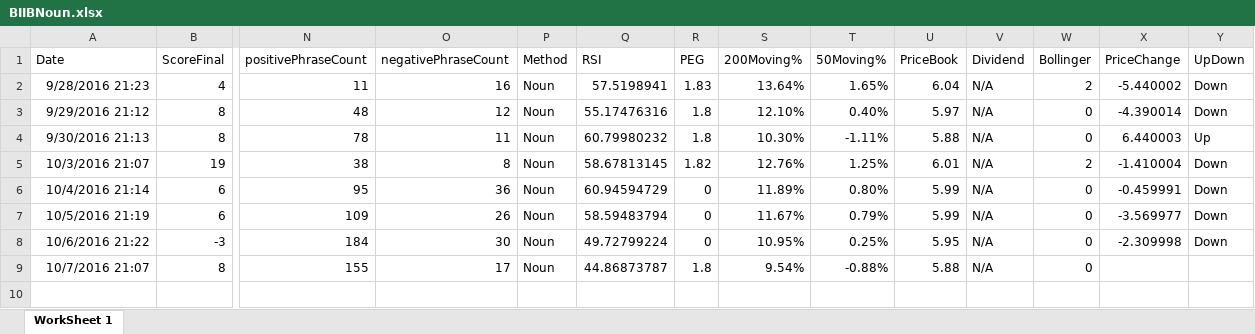
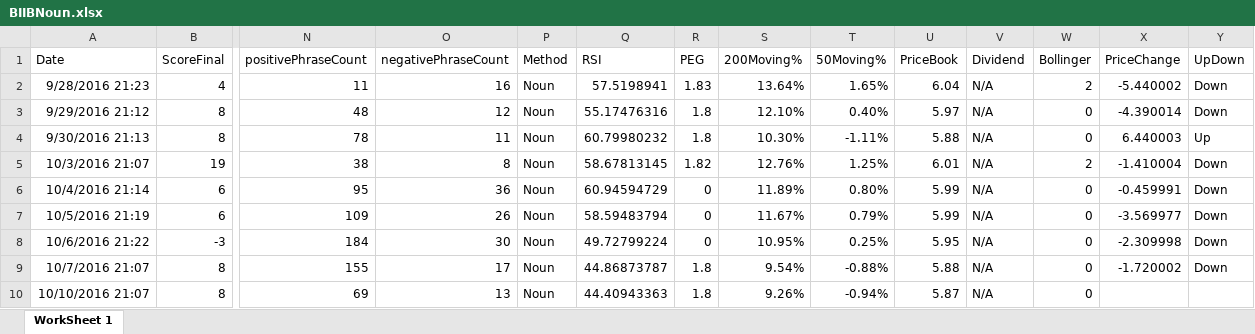
Before and after one commit to adnangumus/StockPredictor, an Excel workbook: StockPredictor/bin/Debug/Packages/Data/BIIB/BIIBNoun.xlsx, sheet WorkSheet 1, drawn as a sheet; only a part is shown, gaps mark what is left out; values as stored, in another font and other column widths than the file's, no borders; rows hold the shown columns only; the diff names each change by its address in the sheet, - before the commit and + after, or states it on an @@ line.

```diff
--- a/StockPredictor/bin/Debug/Packages/Data/BIIB/BIIBNoun.xlsx (sheet WorkSheet 1)
+++ b/StockPredictor/bin/Debug/Packages/Data/BIIB/BIIBNoun.xlsx (sheet WorkSheet 1)
-X9 (PriceChange): (empty)
+X9 (PriceChange): -1.720002
-Y9 (UpDown): (empty)
+Y9 (UpDown): Down
+row 10: 10/10/2016 21:07 | 8 | 69 | 13 | Noun | 44.40943363 | 1.8 | 9.26% | -0.94% | 5.87 | N/A | 0
```
Also changed, not shown: StockPredictor/bin/Debug/Packages/Data/BIIB/BIIBBag.xlsx, StockPredictor/bin/Debug/Packages/Data/BIIB/BIIBNamed.xlsx, 13 other files.
